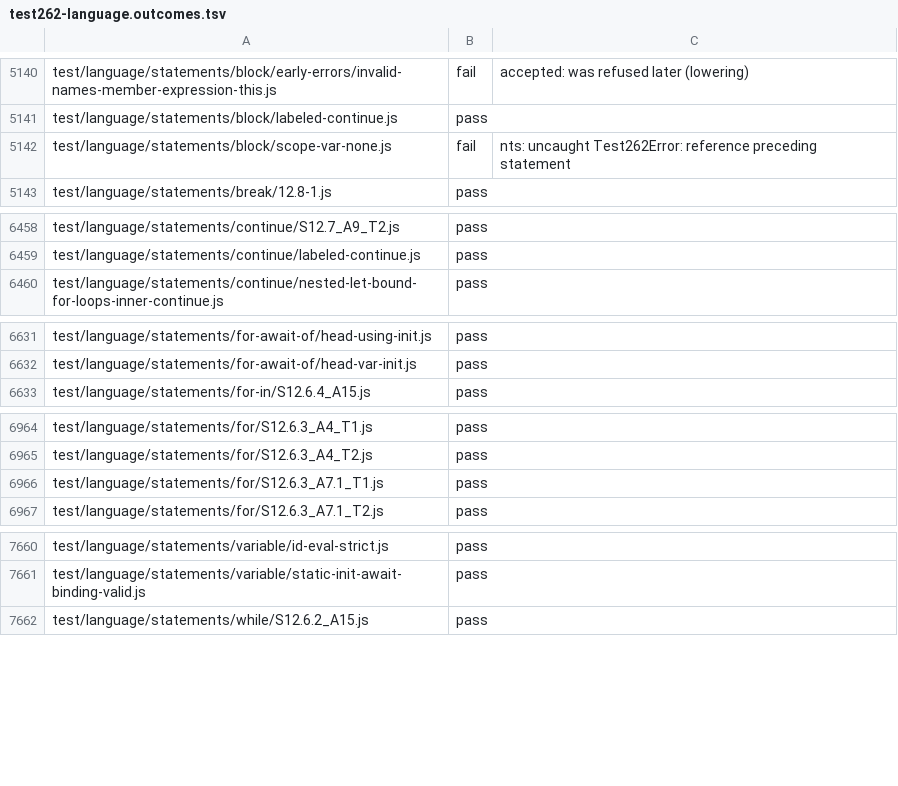
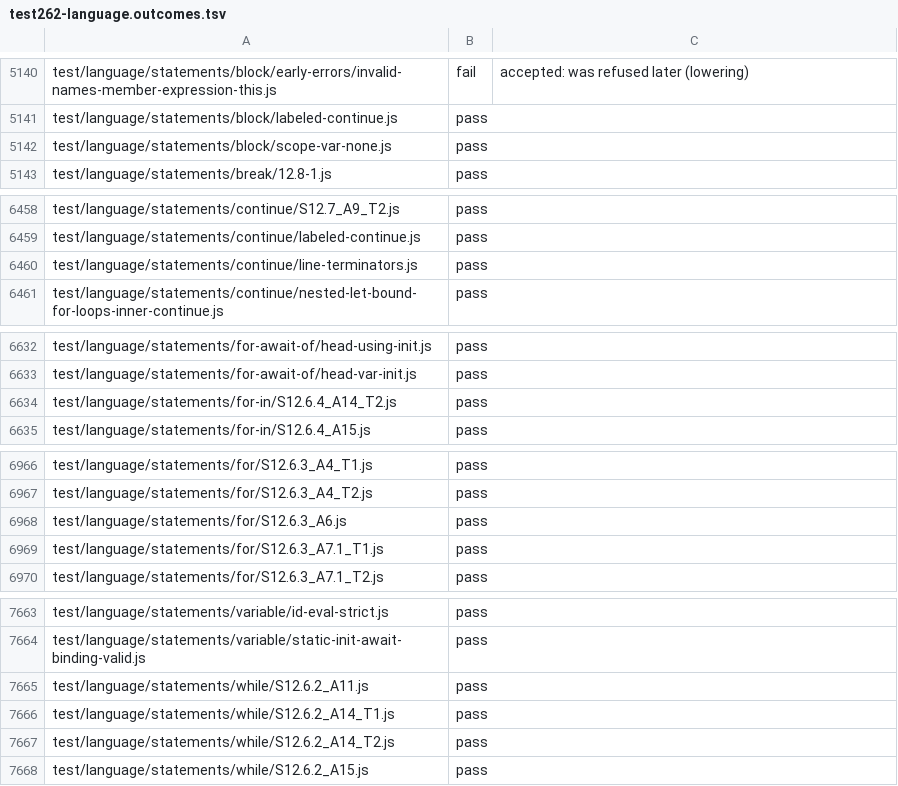
Before and after one commit to AkisArou/nts, a TSV file: tooling/census/test262-language.outcomes.tsv, drawn as a sheet; only a part is shown, gaps mark what is left out; the diff covers the shown part only.

```diff
--- a/tooling/census/test262-language.outcomes.tsv
+++ b/tooling/census/test262-language.outcomes.tsv
@@ -5141,3 +5141,3 @@ test/language/statements/block/early-errors/invalid-names-member-expression-this
 test/language/statements/block/labeled-continue.js	pass	
-test/language/statements/block/scope-var-none.js	fail	nts: uncaught Test262Error: reference preceding statement
+test/language/statements/block/scope-var-none.js	pass	
 test/language/statements/break/12.8-1.js	pass	
@@ -6459,2 +6459,3 @@ test/language/statements/continue/S12.7_A9_T2.js	pass
 test/language/statements/continue/labeled-continue.js	pass	
+test/language/statements/continue/line-terminators.js	pass	
 test/language/statements/continue/nested-let-bound-for-loops-inner-continue.js	pass	
@@ -6632,2 +6633,3 @@ test/language/statements/for-await-of/head-using-init.js	pass
 test/language/statements/for-await-of/head-var-init.js	pass	
+test/language/statements/for-in/S12.6.4_A14_T2.js	pass	
 test/language/statements/for-in/S12.6.4_A15.js	pass	
@@ -6965,2 +6967,3 @@ test/language/statements/for/S12.6.3_A4_T1.js	pass
 test/language/statements/for/S12.6.3_A4_T2.js	pass	
+test/language/statements/for/S12.6.3_A6.js	pass	
 test/language/statements/for/S12.6.3_A7.1_T1.js	pass	
@@ -7661,2 +7664,5 @@ test/language/statements/variable/id-eval-strict.js	pass
 test/language/statements/variable/static-init-await-binding-valid.js	pass	
+test/language/statements/while/S12.6.2_A11.js	pass	
+test/language/statements/while/S12.6.2_A14_T1.js	pass	
+test/language/statements/while/S12.6.2_A14_T2.js	pass	
 test/language/statements/while/S12.6.2_A15.js	pass	
```
Also changed, not shown: 3 edited cells elsewhere in this file, tooling/census/test262-annexb.outcomes.tsv, 2 other files.
